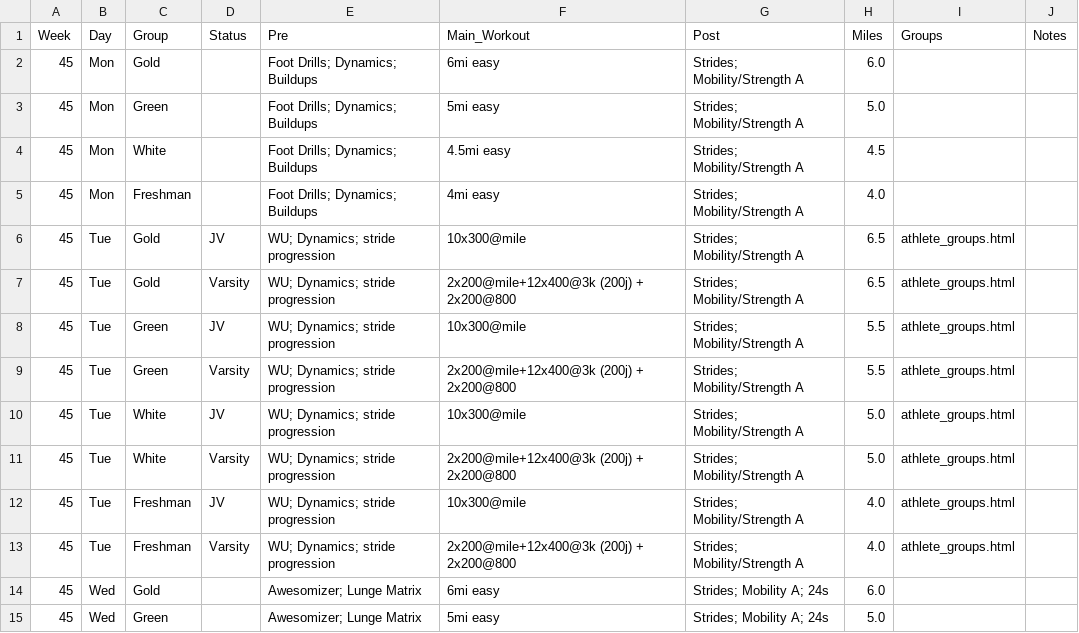
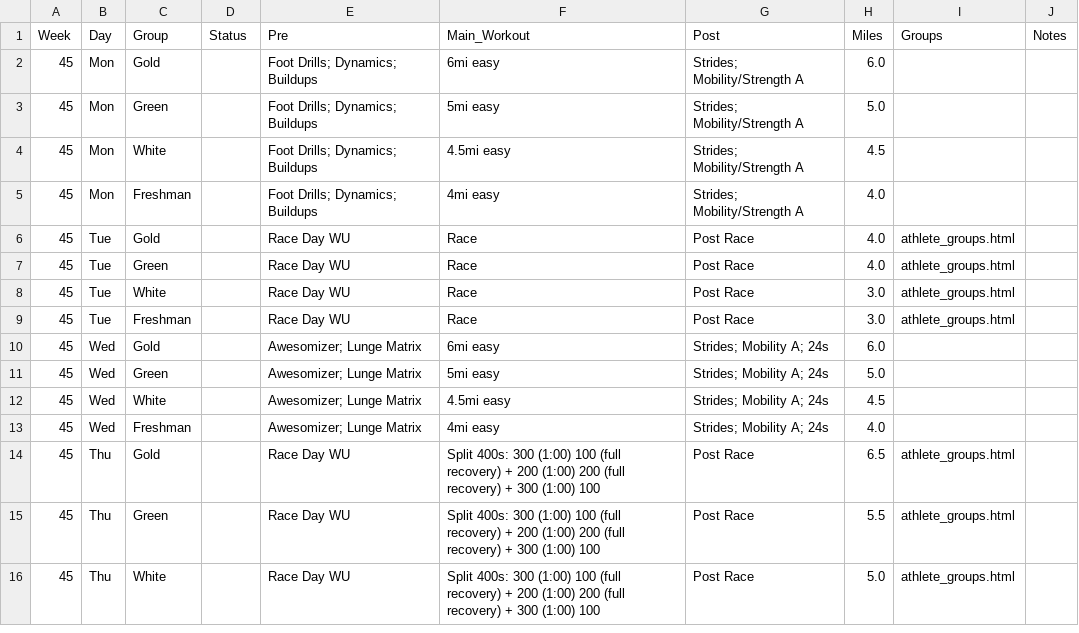
Before and after one commit to krisruns/stx-xc-training, a CSV file: weekly_schedules/week45.csv, drawn as a sheet; only a part is shown; the shorter side is filled out with more unchanged rows.

```diff
--- a/weekly_schedules/week45.csv
+++ b/weekly_schedules/week45.csv
@@ -5,10 +5,6 @@ Week,Day,Group,Status,Pre,Main_Workout,Post,Miles,Groups,Notes
 45,Mon,Freshman,,Foot Drills; Dynamics; Buildups,4mi easy,Strides; Mobility/Strength A,4.0,,
-45,Tue,Gold,JV,WU; Dynamics; stride progression,10x300@mile,Strides; Mobility/Strength A,6.5,athlete_groups.html,
-45,Tue,Gold,Varsity,WU; Dynamics; stride progression,2x200@mile+12x400@3k (200j) + 2x200@800,Strides; Mobility/Strength A,6.5,athlete_groups.html,
-45,Tue,Green,JV,WU; Dynamics; stride progression,10x300@mile,Strides; Mobility/Strength A,5.5,athlete_groups.html,
-45,Tue,Green,Varsity,WU; Dynamics; stride progression,2x200@mile+12x400@3k (200j) + 2x200@800,Strides; Mobility/Strength A,5.5,athlete_groups.html,
-45,Tue,White,JV,WU; Dynamics; stride progression,10x300@mile,Strides; Mobility/Strength A,5.0,athlete_groups.html,
-45,Tue,White,Varsity,WU; Dynamics; stride progression,2x200@mile+12x400@3k (200j) + 2x200@800,Strides; Mobility/Strength A,5.0,athlete_groups.html,
-45,Tue,Freshman,JV,WU; Dynamics; stride progression,10x300@mile,Strides; Mobility/Strength A,4.0,athlete_groups.html,
-45,Tue,Freshman,Varsity,WU; Dynamics; stride progression,2x200@mile+12x400@3k (200j) + 2x200@800,Strides; Mobility/Strength A,4.0,athlete_groups.html,
+45,Tue,Gold,,Race Day WU,Race,Post Race,4.0,athlete_groups.html,
+45,Tue,Green,,Race Day WU,Race,Post Race,4.0,athlete_groups.html,
+45,Tue,White,,Race Day WU,Race,Post Race,3.0,athlete_groups.html,
+45,Tue,Freshman,,Race Day WU,Race,Post Race,3.0,athlete_groups.html,
 45,Wed,Gold,,Awesomizer; Lunge Matrix,6mi easy,Strides; Mobility A; 24s,6.0,,
```
Also changed, not shown: Training Master - Training_Overview.csv, weekly_schedules/week43.csv, 8 other files.
